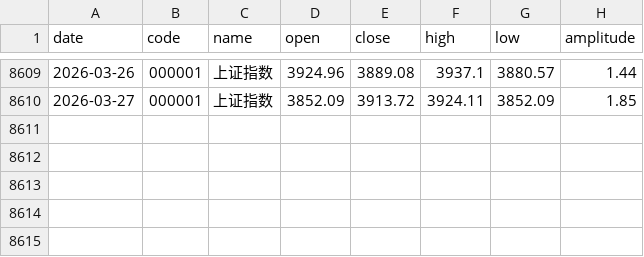
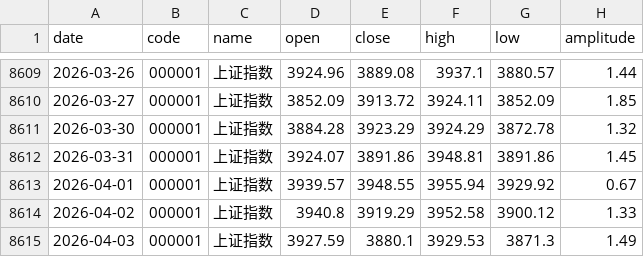
Before and after one commit to z0gSh1u/longterm-agu, a CSV file: .claude/skills/investment-analysis/assets/data/stock_index_sse_composite.csv, drawn as a sheet; only a part is shown, gaps mark what is left out.

Commit message:
Update data.

```diff
--- a/.claude/skills/investment-analysis/assets/data/stock_index_sse_composite.csv
+++ b/.claude/skills/investment-analysis/assets/data/stock_index_sse_composite.csv
@@ -8610 +8610,6 @@
 2026-03-27,000001,上证指数,3852.09,3913.72,3924.11,3852.09,1.85
+2026-03-30,000001,上证指数,3884.28,3923.29,3924.29,3872.78,1.32
+2026-03-31,000001,上证指数,3924.07,3891.86,3948.81,3891.86,1.45
+2026-04-01,000001,上证指数,3939.57,3948.55,3955.94,3929.92,0.67
+2026-04-02,000001,上证指数,3940.8,3919.29,3952.58,3900.12,1.33
+2026-04-03,000001,上证指数,3927.59,3880.1,3929.53,3871.3,1.49
```
Also changed, not shown: .claude/skills/investment-analysis/assets/data/stock_index_chinext.csv, .claude/skills/investment-analysis/assets/data/stock_index_csi300.csv, 6 other files.
